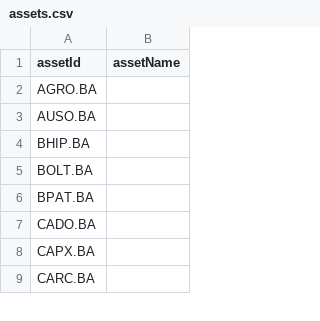
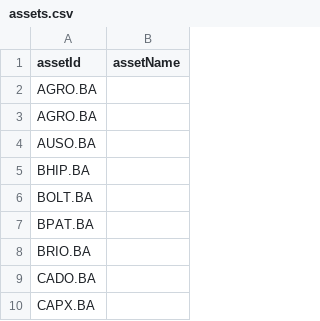
Before and after one commit to xnan-dev/horus-marketpoll, a CSV file: content/poll/YahooFinance/MervalAccionesGeneral/assets.csv, drawn as a sheet; only a part is shown; the shorter side is filled out with more unchanged rows; the diff covers the shown part only.

```diff
--- a/content/poll/YahooFinance/MervalAccionesGeneral/assets.csv
+++ b/content/poll/YahooFinance/MervalAccionesGeneral/assets.csv
@@ -2,2 +2,3 @@ assetId;assetName;
 AGRO.BA;;
+AGRO.BA;;
 AUSO.BA;;
@@ -6,2 +7,3 @@ BOLT.BA;;
 BPAT.BA;;
+BRIO.BA;;
 CADO.BA;;
```
Also changed, not shown: 8 added rows and 2 removed rows elsewhere in this file.
